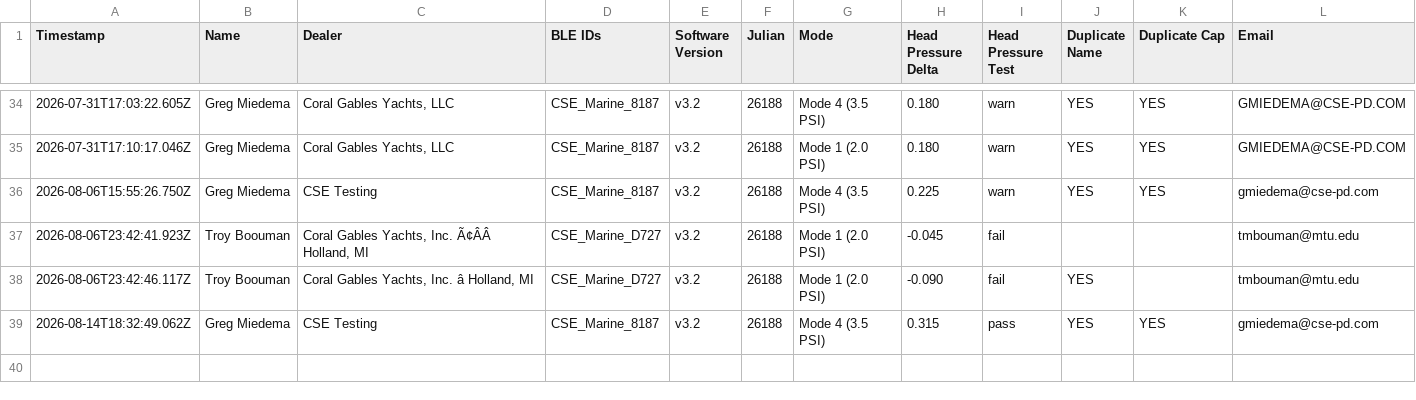
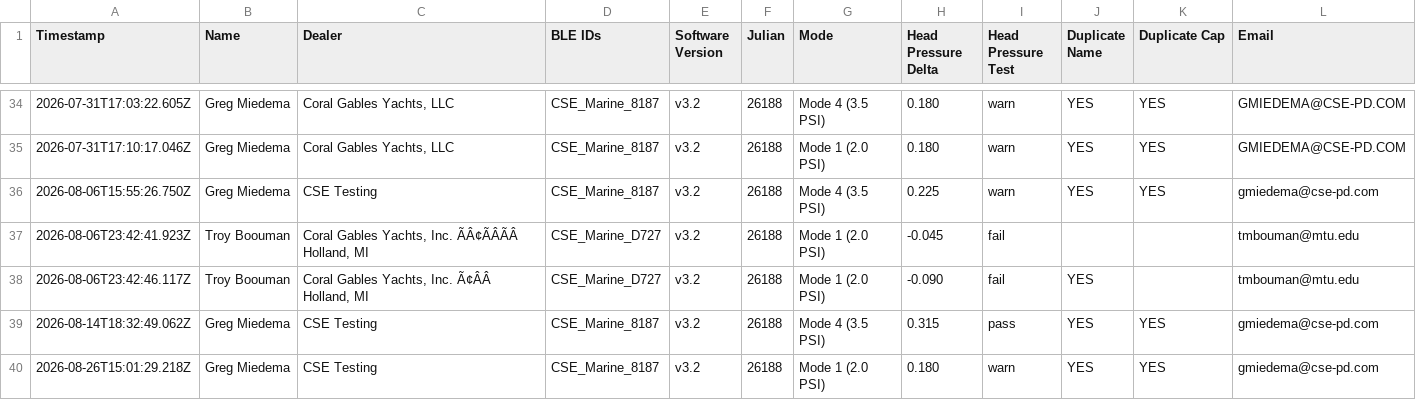
Before and after one commit to gmiedema-cse/cse-log-receiver-, a CSV file: registrations/registrations.csv, drawn as a sheet; only a part is shown, gaps mark what is left out; the diff names each change by its address in the sheet, - before the commit and + after, or states it on an @@ line.

Commit message:
Registration: 2026-08-26T15:01:29.218Z

```diff
--- a/registrations/registrations.csv
+++ b/registrations/registrations.csv
-C37 (Dealer): Coral Gables Yachts, Inc. Ã¢ÂÂ Holland, MI
+C37 (Dealer): Coral Gables Yachts, Inc. ÃÂ¢ÃÂÃÂ Holland, MI
-C38 (Dealer): Coral Gables Yachts, Inc. â Holland, MI
+C38 (Dealer): Coral Gables Yachts, Inc. Ã¢ÂÂ Holland, MI
+row 40: 2026-08-26T15:01:29.218Z | Greg Miedema | CSE Testing | CSE_Marine_8187 | v3.2 | 26188 | Mode 1 (2.0 PSI) | 0.180 | warn | YES | YES | gmiedema@cse-pd.com
```
